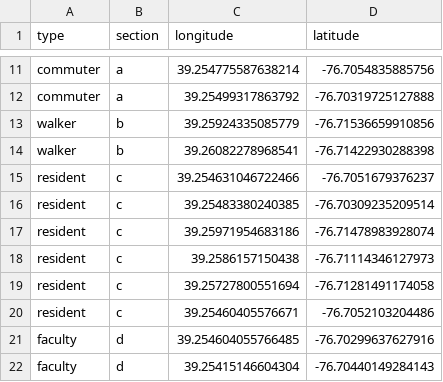
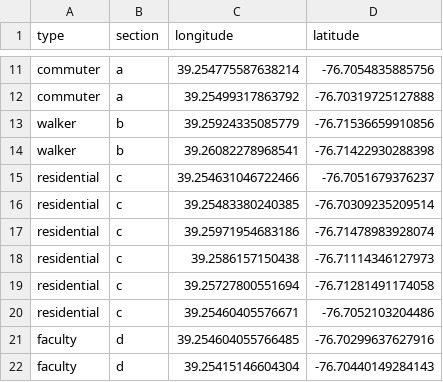
Before and after one commit to eschild314/UMBC_Interactive_Map, a CSV file: lot_coords.csv, drawn as a sheet; only a part is shown, gaps mark what is left out.

Commit message:
Fixed inconsistency bug: resident -> residential

```diff
--- a/lot_coords.csv
+++ b/lot_coords.csv
@@ -14,8 +14,8 @@ walker, b, 39.25924335085779, -76.71536659910856
 walker, b, 39.26082278968541, -76.71422930288398
-resident, c, 39.254631046722466, -76.7051679376237
-resident, c, 39.25483380240385, -76.70309235209514
-resident, c, 39.25971954683186, -76.71478983928074
-resident, c, 39.2586157150438, -76.71114346127973
-resident, c, 39.25727800551694, -76.71281491174058
-resident, c, 39.25460405576671, -76.7052103204486
+residential, c, 39.254631046722466, -76.7051679376237
+residential, c, 39.25483380240385, -76.70309235209514
+residential, c, 39.25971954683186, -76.71478983928074
+residential, c, 39.2586157150438, -76.71114346127973
+residential, c, 39.25727800551694, -76.71281491174058
+residential, c, 39.25460405576671, -76.7052103204486
 faculty, d, 39.254604055766485, -76.70299637627916
```
